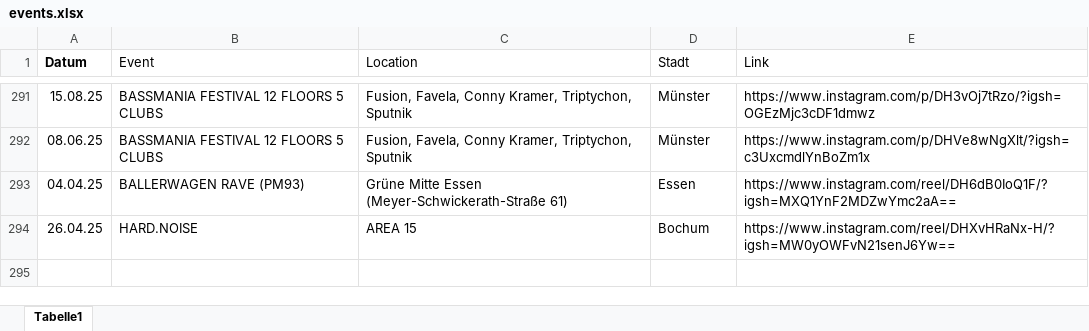
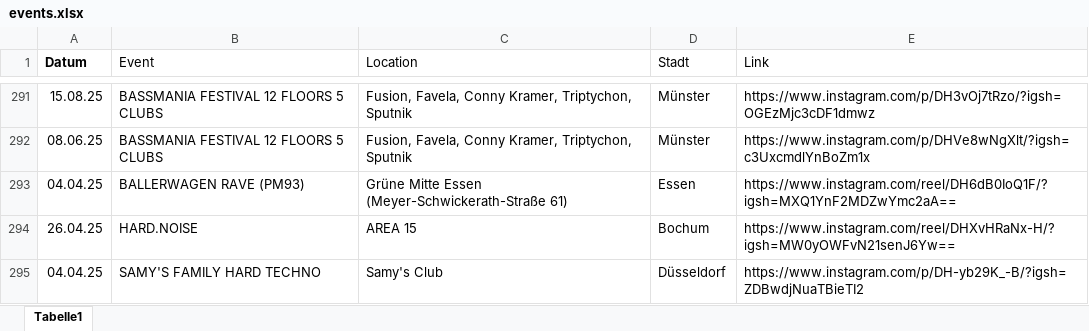
Before and after one commit to rafaelthetrue/rafaelthetrue.github.io, an Excel workbook: events.xlsx, sheet Tabelle1, drawn as a sheet; only a part is shown, gaps mark what is left out; values as stored, in another font and other column widths than the file's, no borders; the diff names each change by its address in the sheet, - before the commit and + after, or states it on an @@ line.

Commit message:
Add files via upload

```diff
--- a/events.xlsx (sheet Tabelle1)
+++ b/events.xlsx (sheet Tabelle1)
+row 295: 04.04.25 | SAMY'S FAMILY HARD TECHNO | Samy's Club | Düsseldorf | https://www.instagram.com/p/DH-yb29K_-B/?igsh=ZDBwdjNuaTBieTI2
```
